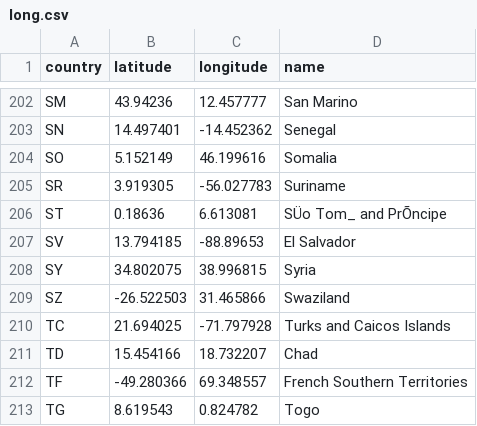
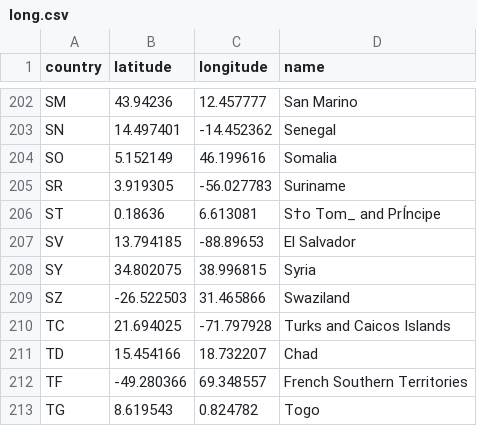
Before and after one commit to Sonia2016/Datavisualizationproject2, a CSV file: long.csv, drawn as a sheet; only a part is shown, gaps mark what is left out; the diff covers the shown part only.

Commit message:
Add files via upload

```diff
--- a/long.csv
+++ b/long.csv
@@ -205,3 +205,3 @@ SO,5.152149,46.199616,Somalia
 SR,3.919305,-56.027783,Suriname
-ST,0.18636,6.613081,SÜo Tom_ and PrÕncipe
+ST,0.18636,6.613081,S†o Tom_ and PrÍncipe
 SV,13.794185,-88.89653,El Salvador
```
Also changed, not shown: 23 added rows and 1 edited cell elsewhere in this file.
